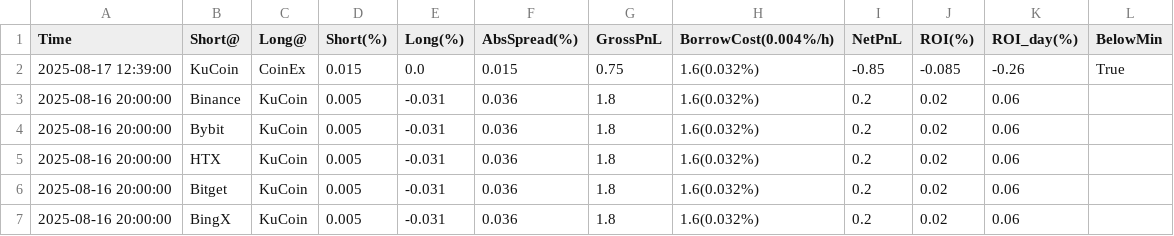
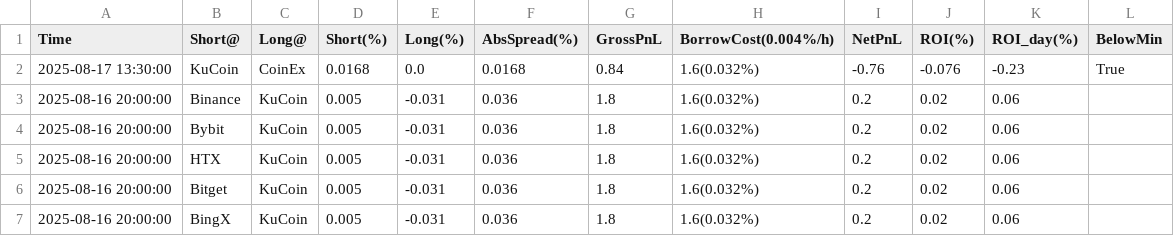
Before and after one commit to aerist123/funding-data, a CSV file: public/data/arb_candidates_PARTI.csv, drawn as a sheet; only a part is shown.

```diff
--- a/public/data/arb_candidates_PARTI.csv
+++ b/public/data/arb_candidates_PARTI.csv
@@ -1,3 +1,3 @@
 Time,Short@,Long@,Short(%),Long(%),AbsSpread(%),GrossPnL,BorrowCost(0.004%/h),NetPnL,ROI(%),ROI_day(%),BelowMin
-2025-08-17 12:39:00,KuCoin,CoinEx,0.015,0.0,0.015,0.75,1.6(0.032%),-0.85,-0.085,-0.26,True
+2025-08-17 13:30:00,KuCoin,CoinEx,0.0168,0.0,0.0168,0.84,1.6(0.032%),-0.76,-0.076,-0.23,True
 2025-08-16 20:00:00,Binance,KuCoin,0.005,-0.031,0.036,1.8,1.6(0.032%),0.2,0.02,0.06,
```
Also changed, not shown: public/data/arb_candidates_PENGU.csv, public/data/arb_candidates_SOL.csv, 12 other files.
